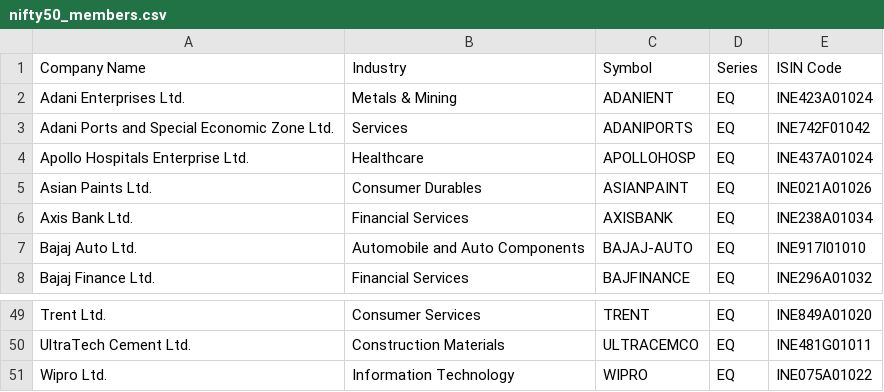
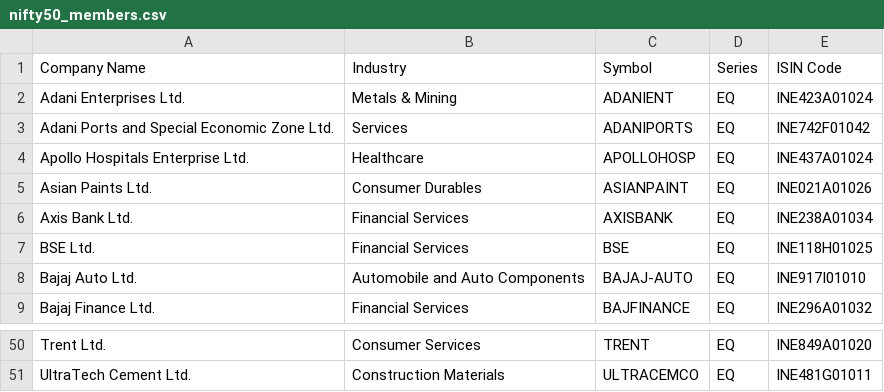
Before and after one commit to gauravaggin-bit/nse-breadth-dashboard, a CSV file: data/nifty50_members.csv, drawn as a sheet; only a part is shown, gaps mark what is left out; removed rows and columns are numbered as before the commit, all else as after; the diff names each change by its address in the sheet, - before the commit and + after, or states it on an @@ line.

```diff
--- a/data/nifty50_members.csv
+++ b/data/nifty50_members.csv
+row 7: BSE Ltd. | Financial Services | BSE | EQ | INE118H01025
-row 51: Wipro Ltd. | Information Technology | WIPRO | EQ | INE075A01022
```
Also changed, not shown: 2 other files.
